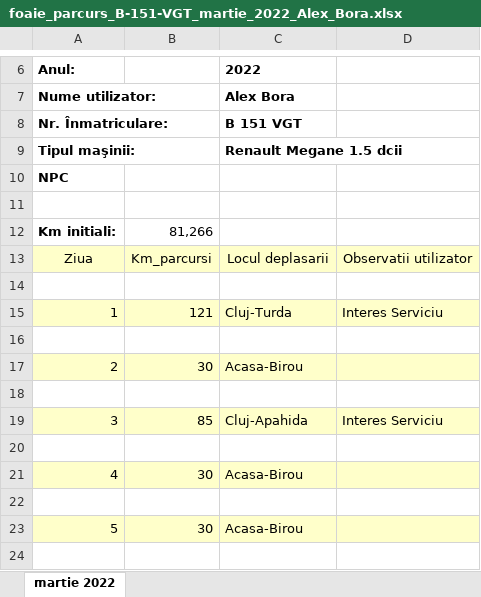
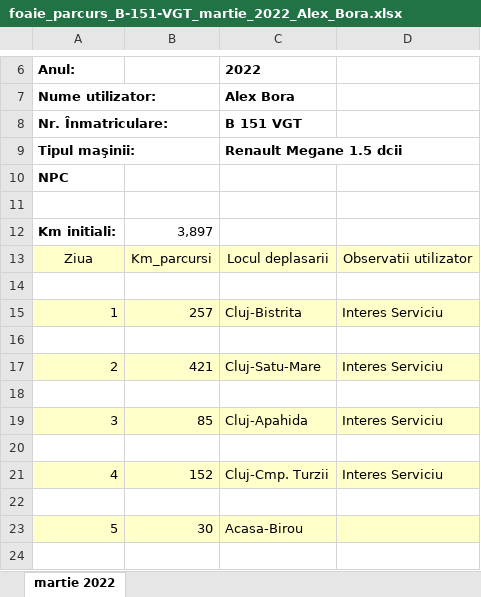
Before and after one commit to alexbora/parcurs, an Excel workbook: foaie_parcurs_B-151-VGT_martie_2022_Alex_Bora.xlsx, sheet martie 2022, drawn as a sheet; only a part is shown, gaps mark what is left out; values as stored, in another font and other column widths than the file's, no borders; charts and pictures not drawn; removed rows and columns are numbered as before the commit, all else as after; the diff covers the shown part only; the diff names each change by its address in the sheet, - before the commit and + after, or states it on an @@ line.

```diff
--- a/foaie_parcurs_B-151-VGT_martie_2022_Alex_Bora.xlsx (sheet martie 2022)
+++ b/foaie_parcurs_B-151-VGT_martie_2022_Alex_Bora.xlsx (sheet martie 2022)
-B12: 81,266
+B12: 3,897
-B15: 121
+B15: 257
-C15: Cluj-Turda
+C15: Cluj-Bistrita
-row 17: 2 | 30 | Acasa-Birou
+row 17: 2 | 421 | Cluj-Satu-Mare | Interes Serviciu
-row 21: 4 | 30 | Acasa-Birou
+row 21: 4 | 152 | Cluj-Cmp. Turzii | Interes Serviciu
```
Also changed, not shown: 9 added rows, 9 removed rows and 32 edited cells elsewhere in this sheet, 3 other files.
